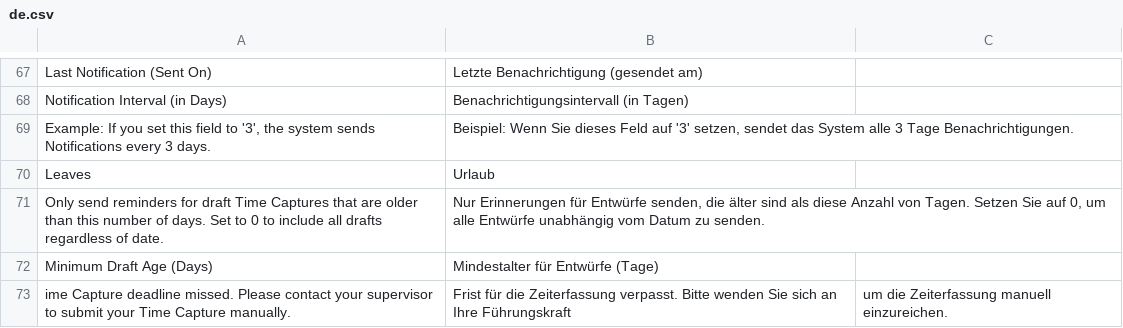
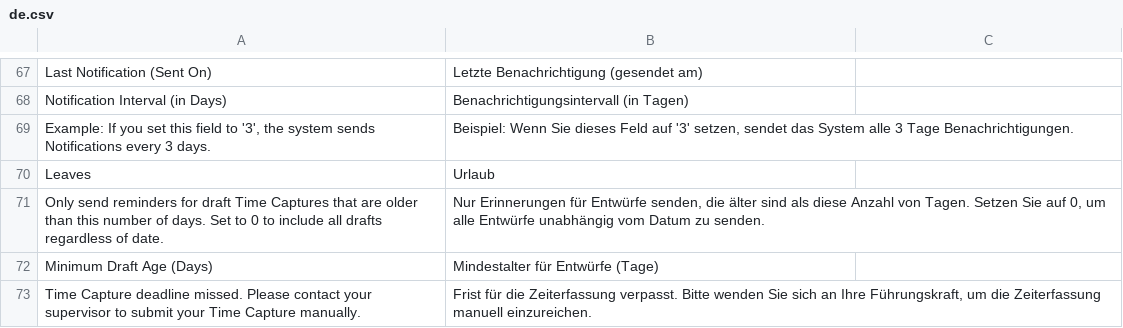
Before and after one commit to alyf-de/time_capture, a CSV file: time_capture/translations/de.csv, drawn as a sheet; only a part is shown, gaps mark what is left out; removed rows and columns are numbered as before the commit, all else as after; the diff names each change by its address in the sheet, - before the commit and + after, or states it on an @@ line.

```diff
--- a/time_capture/translations/de.csv
+++ b/time_capture/translations/de.csv
-row 73: ime Capture deadline missed. Please contact your supervisor to submit your Time Capture manually. | Frist für die Zeiterfassung verpasst. Bitte wenden Sie sich an Ihre Führungskraft | um die Zeiterfassung manuell einzureichen.
+row 73: Time Capture deadline missed. Please contact your supervisor to submit your Time Capture manually. | Frist für die Zeiterfassung verpasst. Bitte wenden Sie sich an Ihre Führungskraft, um die Zeiterfassung manuell einzureichen.
```
Also changed, not shown: 2 other files.
